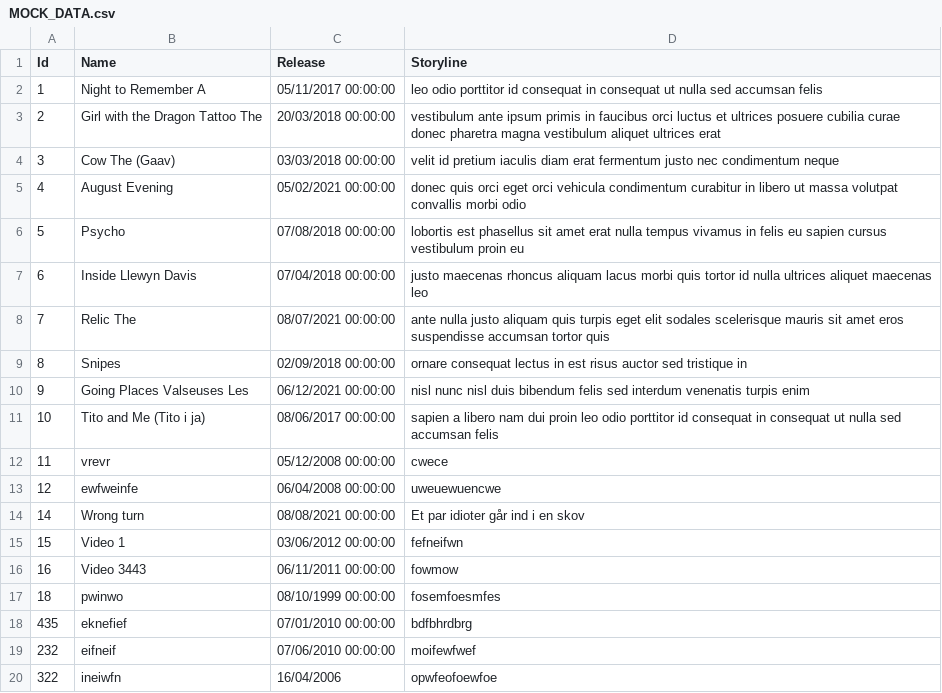
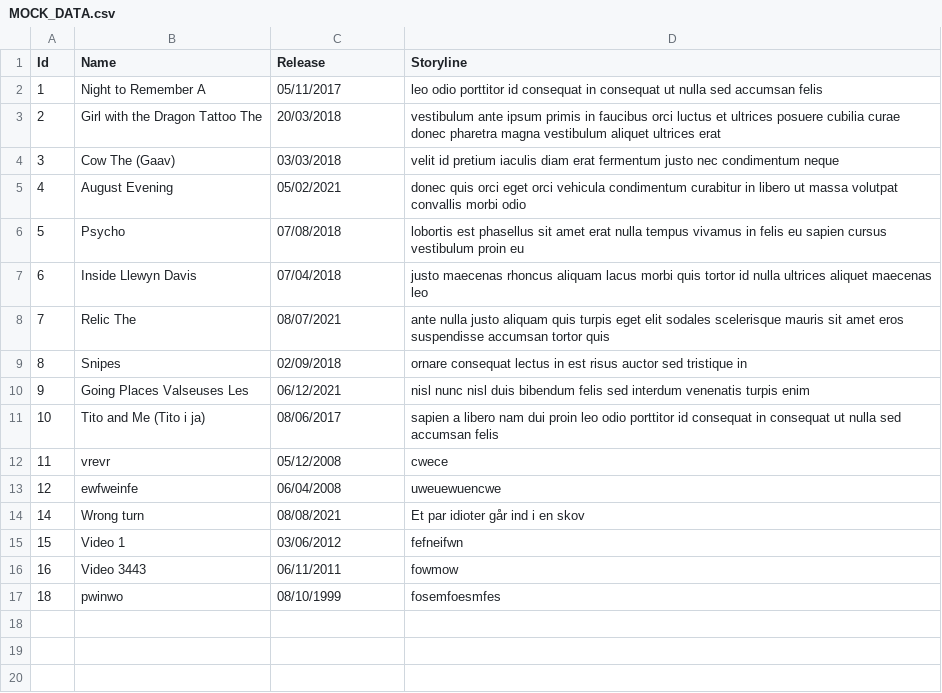
Before and after one commit to MathiasKristensen99/VideoApplication, a CSV file: EASV.VideoApplication.DB/Data/MOCK_DATA.csv, drawn as a sheet.

```diff
--- a/EASV.VideoApplication.DB/Data/MOCK_DATA.csv
+++ b/EASV.VideoApplication.DB/Data/MOCK_DATA.csv
@@ -1,20 +1,17 @@
 Id,Name,Release,Storyline
-1,Night to Remember A,05/11/2017 00:00:00,leo odio porttitor id consequat in consequat ut nulla sed accumsan felis
-2,Girl with the Dragon Tattoo The ,20/03/2018 00:00:00,vestibulum ante ipsum primis in faucibus orci luctus et ultrices posuere cubilia curae donec pharetra magna vestibulum aliquet ultrices erat
-3,Cow The (Gaav) ,03/03/2018 00:00:00,velit id pretium iaculis diam erat fermentum justo nec condimentum neque
-4,August Evening,05/02/2021 00:00:00,donec quis orci eget orci vehicula condimentum curabitur in libero ut massa volutpat convallis morbi odio
-5,Psycho,07/08/2018 00:00:00,lobortis est phasellus sit amet erat nulla tempus vivamus in felis eu sapien cursus vestibulum proin eu
-6,Inside Llewyn Davis,07/04/2018 00:00:00,justo maecenas rhoncus aliquam lacus morbi quis tortor id nulla ultrices aliquet maecenas leo
-7,Relic The ,08/07/2021 00:00:00,ante nulla justo aliquam quis turpis eget elit sodales scelerisque mauris sit amet eros suspendisse accumsan tortor quis
-8,Snipes,02/09/2018 00:00:00,ornare consequat lectus in est risus auctor sed tristique in
-9,Going Places Valseuses Les ,06/12/2021 00:00:00,nisl nunc nisl duis bibendum felis sed interdum venenatis turpis enim
-10,Tito and Me (Tito i ja),08/06/2017 00:00:00,sapien a libero nam dui proin leo odio porttitor id consequat in consequat ut nulla sed accumsan felis
-11,vrevr,05/12/2008 00:00:00,cwece
-12,ewfweinfe,06/04/2008 00:00:00,uweuewuencwe
-14,Wrong turn,08/08/2021 00:00:00,Et par idioter går ind i en skov
-15,Video 1,03/06/2012 00:00:00,fefneifwn
-16,Video 3443,06/11/2011 00:00:00,fowmow
-18,pwinwo,08/10/1999 00:00:00,fosemfoesmfes
-435,eknefief,07/01/2010 00:00:00,bdfbhrdbrg
-232,eifneif,07/06/2010 00:00:00,moifewfwef
-322,ineiwfn,16/04/2006,opwfeofoewfoe
+1,Night to Remember A,05/11/2017,leo odio porttitor id consequat in consequat ut nulla sed accumsan felis
+2,Girl with the Dragon Tattoo The ,20/03/2018,vestibulum ante ipsum primis in faucibus orci luctus et ultrices posuere cubilia curae donec pharetra magna vestibulum aliquet ultrices erat
+3,Cow The (Gaav),03/03/2018,velit id pretium iaculis diam erat fermentum justo nec condimentum neque
+4,August Evening,05/02/2021,donec quis orci eget orci vehicula condimentum curabitur in libero ut massa volutpat convallis morbi odio
+5,Psycho,07/08/2018,lobortis est phasellus sit amet erat nulla tempus vivamus in felis eu sapien cursus vestibulum proin eu
+6,Inside Llewyn Davis,07/04/2018,justo maecenas rhoncus aliquam lacus morbi quis tortor id nulla ultrices aliquet maecenas leo
+7,Relic The,08/07/2021,ante nulla justo aliquam quis turpis eget elit sodales scelerisque mauris sit amet eros suspendisse accumsan tortor quis
+8,Snipes,02/09/2018,ornare consequat lectus in est risus auctor sed tristique in
+9,Going Places Valseuses Les ,06/12/2021,nisl nunc nisl duis bibendum felis sed interdum venenatis turpis enim
+10,Tito and Me (Tito i ja),08/06/2017,sapien a libero nam dui proin leo odio porttitor id consequat in consequat ut nulla sed accumsan felis
+11,vrevr,05/12/2008,cwece
+12,ewfweinfe,06/04/2008,uweuewuencwe
+14,Wrong turn,08/08/2021,Et par idioter går ind i en skov
+15,Video 1,03/06/2012,fefneifwn
+16,Video 3443,06/11/2011,fowmow
+18,pwinwo,08/10/1999,fosemfoesmfes
```
Also changed, not shown: 13 other files.
